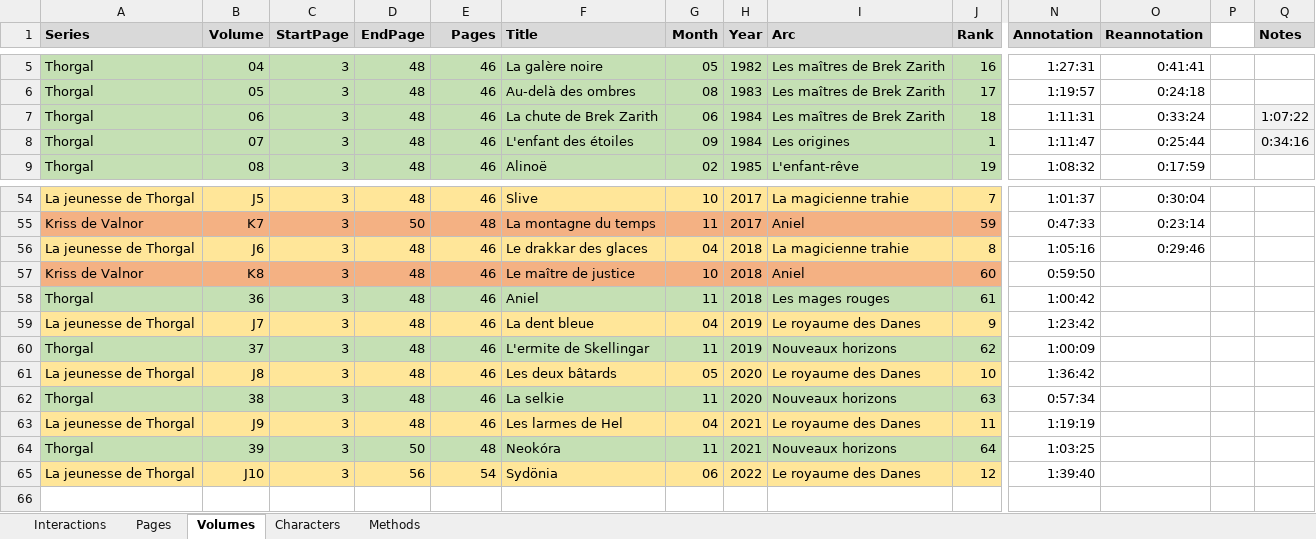
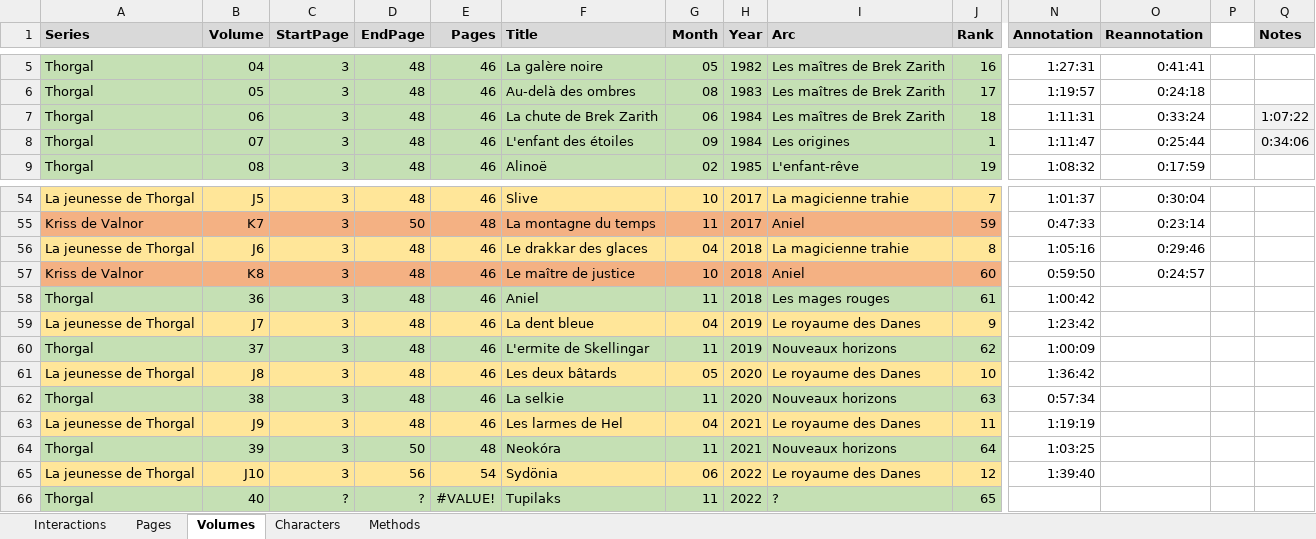
Before and after one commit to CompNet/NaNet, an Excel workbook: data/Thorgal/_all.xlsx, sheet Volumes, drawn as a sheet; only a part is shown, gaps mark what is left out; values as stored, in another font and other column widths than the file's, no borders; conditional formats not drawn; rows hold the shown columns only; the diff names each change by its address in the sheet, - before the commit and + after, or states it on an @@ line.

```diff
--- a/data/Thorgal/_all.xlsx (sheet Volumes)
+++ b/data/Thorgal/_all.xlsx (sheet Volumes)
-Q8 (Notes): 0:34:16
+Q8 (Notes): 0:34:06
-O57 (Reannotation): (empty)
+O57 (Reannotation): 0:24:57
+row 66: Thorgal | 40 | ? | ? | #VALUE! | Tupilaks | 11 | 2022 | ? | 65
```
Also changed, not shown: sheet Interactions, data/Thorgal/annotations/explicit_chars.xlsx.
